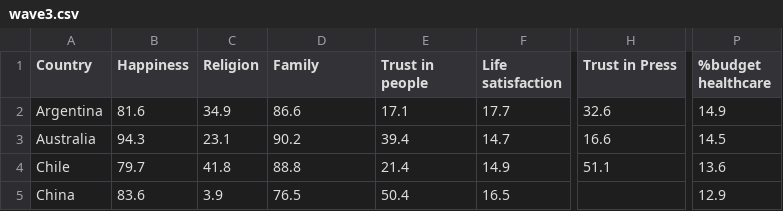
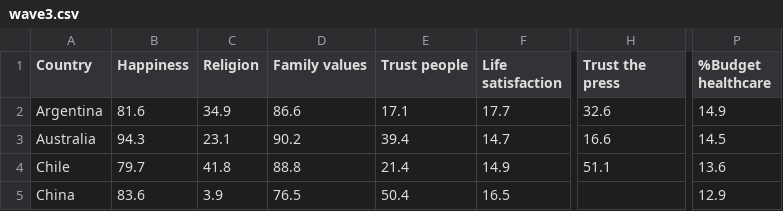
Before and after one commit to wska/Visualizing-the-World-Through-its-Own-Worldview, a CSV file: data/wave3.csv, drawn as a sheet; only a part is shown, gaps mark what is left out; the diff names each change by its address in the sheet, - before the commit and + after, or states it on an @@ line.

Commit message:
Updated scales on the pc. Reworded the column names in the data.

```diff
--- a/data/wave3.csv
+++ b/data/wave3.csv
-D1: Family
+D1: Family values
-E1: Trust in people
+E1: Trust people
-H1: Trust in Press
+H1: Trust the press
-P1: %budget healthcare
+P1: %Budget healthcare
```
Also changed, not shown: data/wave4.csv, data/wave5.csv, 3 other files.
